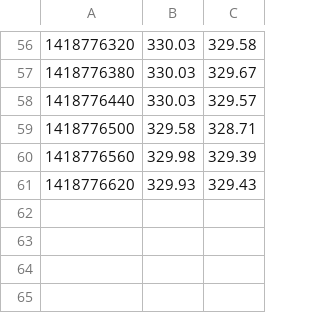
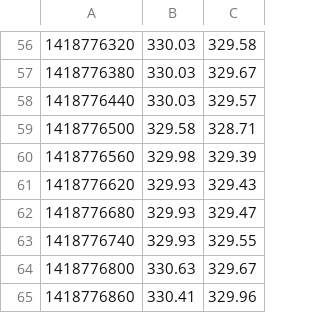
Before and after one commit to EllenSebastian/AI-bitcoin, a CSV file: bitcoin-bot/data/btcPrices1418773020.csv, drawn as a sheet; only a part is shown, gaps mark what is left out; the diff names each change by its address in the sheet, - before the commit and + after, or states it on an @@ line.

```diff
--- a/bitcoin-bot/data/btcPrices1418773020.csv
+++ b/bitcoin-bot/data/btcPrices1418773020.csv
+row 62: 1418776680 | 329.93 | 329.47
+row 63: 1418776740 | 329.93 | 329.55
+row 64: 1418776800 | 330.63 | 329.67
+row 65: 1418776860 | 330.41 | 329.96
```
Also changed, not shown: 1 other file.
